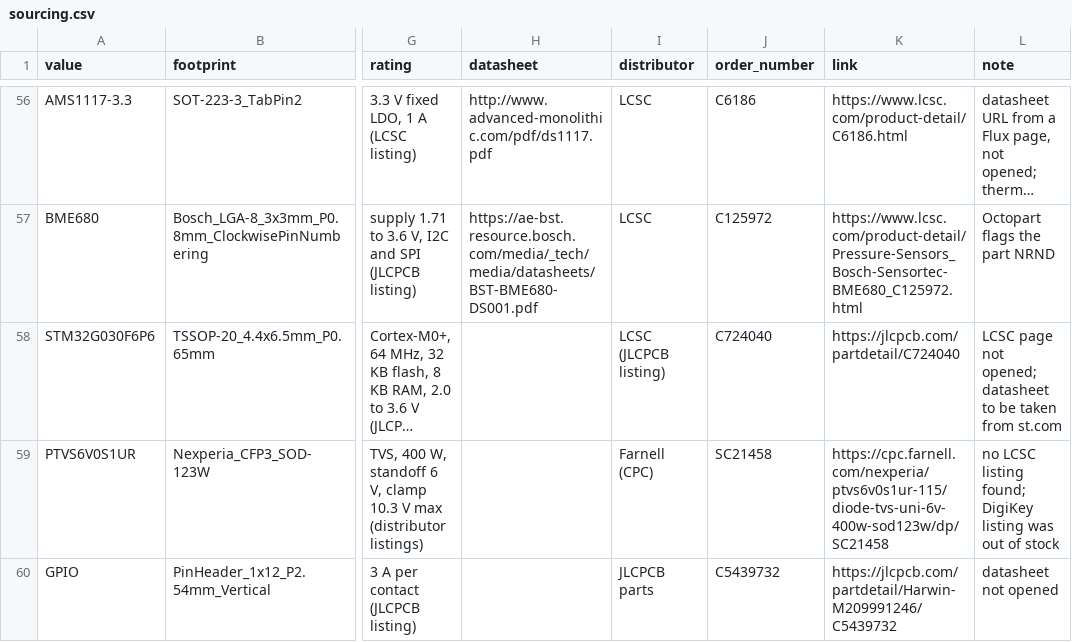
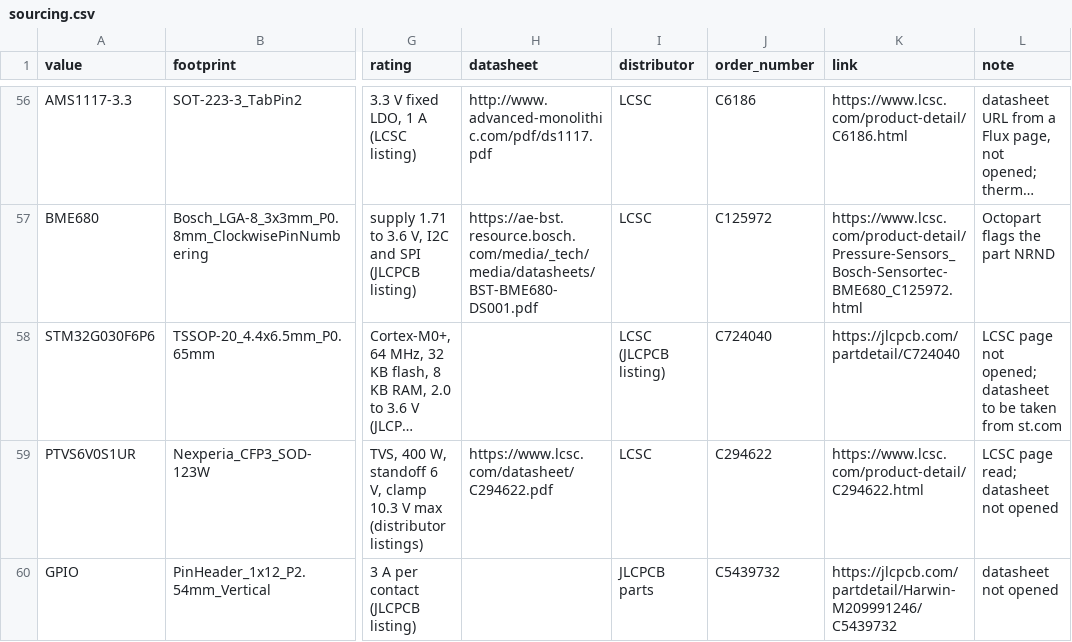
Before and after one commit to absmach/synth, a CSV file: qualification/class-a/i2c-sensor-node/agent-run/tools/sourcing.csv, drawn as a sheet; only a part is shown, gaps mark what is left out; long unchanged cells end in …; the diff names each change by its address in the sheet, - before the commit and + after, or states it on an @@ line.

Commit message:
docs(qualification): source the sensor node's input TVS from its LCSC listing
Nexperia PTVS6V0S1UR,115 is LCSC C294622; the BOM and the sourcing table carry it.

```diff
--- a/qualification/class-a/i2c-sensor-node/agent-run/tools/sourcing.csv
+++ b/qualification/class-a/i2c-sensor-node/agent-run/tools/sourcing.csv
-H59 (datasheet): (empty)
+H59 (datasheet): https://www.lcsc.com/datasheet/C294622.pdf
-I59 (distributor): Farnell (CPC)
+I59 (distributor): LCSC
-J59 (order_number): SC21458
+J59 (order_number): C294622
-K59 (link): https://cpc.farnell.com/nexperia/ptvs6v0s1ur-115/diode-tvs-uni-6v-400w-sod123w/dp/SC21458
+K59 (link): https://www.lcsc.com/product-detail/C294622.html
-L59 (note): no LCSC listing found; DigiKey listing was out of stock
+L59 (note): LCSC page read; datasheet not opened
```
Also changed, not shown: qualification/class-a/i2c-sensor-node/fab/i2c_sensor_node_bom_orderable.csv, 2 other files.
